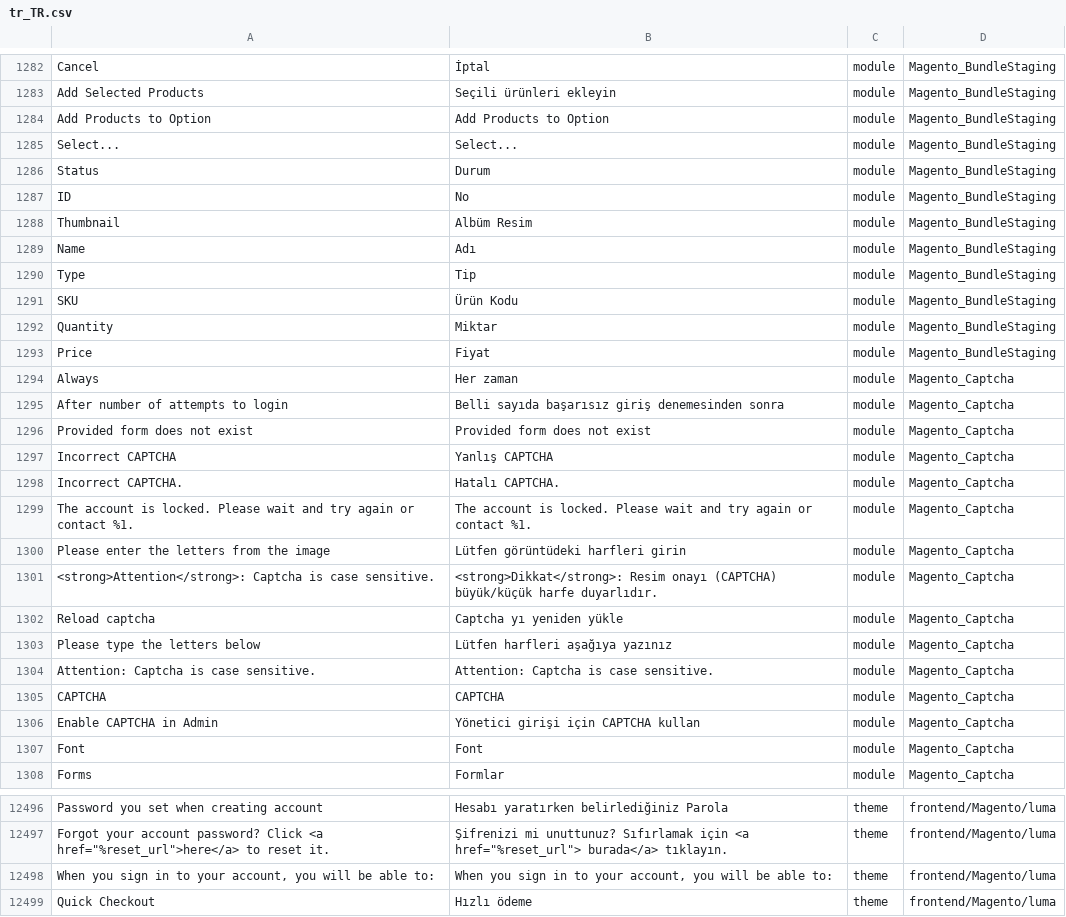
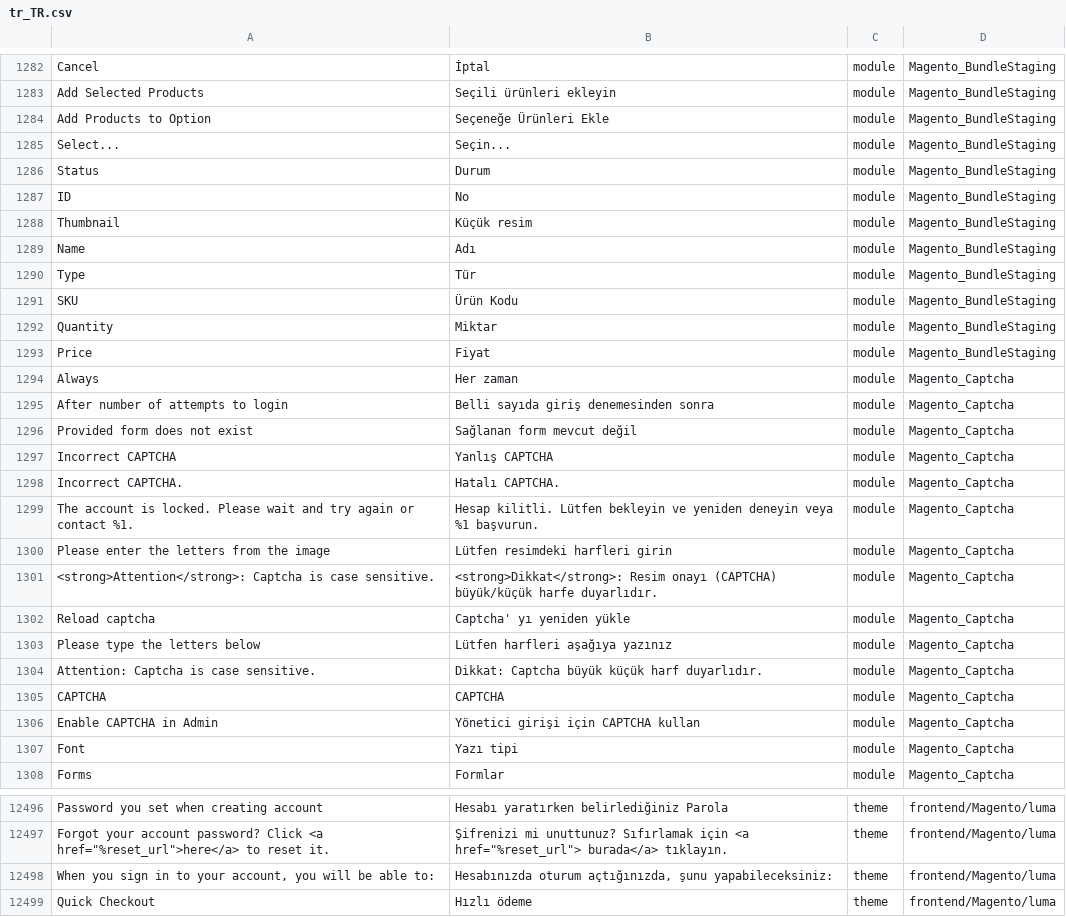
Before and after one commit to mageplaza/magento-2-turkish-language-pack, a CSV file: tr_TR.csv, drawn as a sheet; only a part is shown, gaps mark what is left out; the diff covers the shown part only; the diff names each change by its address in the sheet, - before the commit and + after, or states it on an @@ line.

Commit message:
Update

```diff
--- a/tr_TR.csv
+++ b/tr_TR.csv
-B1284: Add Products to Option
+B1284: Seçeneğe Ürünleri Ekle
-B1285: Select...
+B1285: Seçin...
-B1288: Albüm Resim
+B1288: Küçük resim
-B1290: Tip
+B1290: Tür
-B1295: Belli sayıda başarısız giriş denemesinden sonra
+B1295: Belli sayıda giriş denemesinden sonra
-B1296: Provided form does not exist
+B1296: Sağlanan form mevcut değil
-B1299: The account is locked. Please wait and try again or contact %1.
+B1299: Hesap kilitli. Lütfen bekleyin ve yeniden deneyin veya %1 başvurun.
-B1300: Lütfen görüntüdeki harfleri girin
+B1300: Lütfen resimdeki harfleri girin
-B1302: Captcha yı yeniden yükle
+B1302: Captcha' yı yeniden yükle
-B1304: Attention: Captcha is case sensitive.
+B1304: Dikkat: Captcha büyük küçük harf duyarlıdır.
-B1307: Font
+B1307: Yazı tipi
-B12498: When you sign in to your account, you will be able to:
+B12498: Hesabınızda oturum açtığınızda, şunu yapabileceksiniz:
```
Also changed, not shown: 14 edited cells elsewhere in this file.
